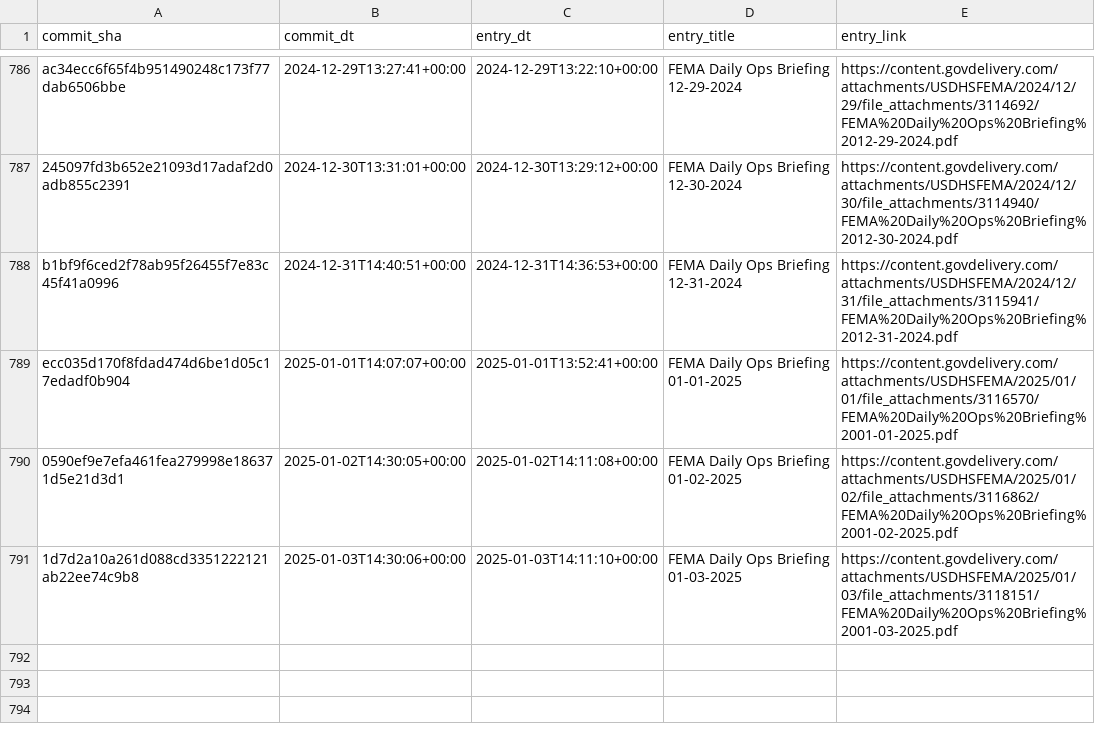
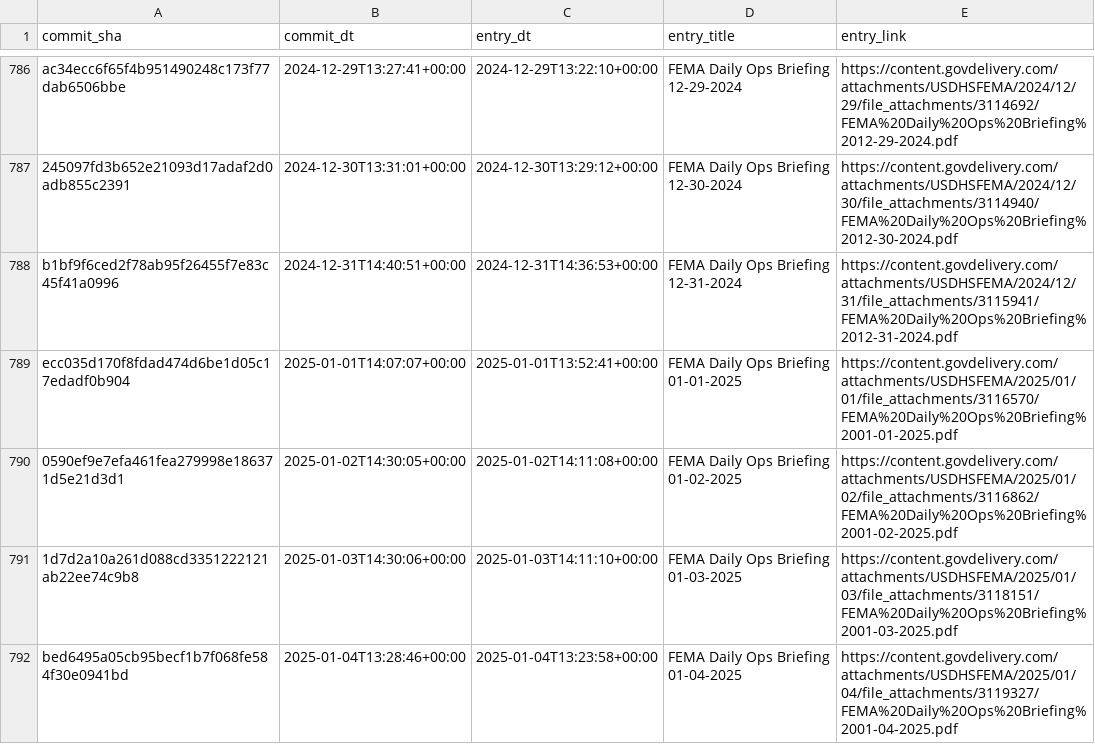
Before and after one commit to data-liberation-project/fema-daily-ops-email-to-rss, a CSV file: output/history.csv, drawn as a sheet; only a part is shown, gaps mark what is left out; the diff names each change by its address in the sheet, - before the commit and + after, or states it on an @@ line.

```diff
--- a/output/history.csv
+++ b/output/history.csv
+row 792: bed6495a05cb95becf1b7f068fe584f30e0941bd | 2025-01-04T13:28:46+00:00 | 2025-01-04T13:23:58+00:00 | FEMA Daily Ops Briefing 01-04-2025 | https://content.govdelivery.com/attachments/USDHSFEMA/2025/01/04/file_attachments/3119327/FEMA%20Daily%20Ops%20Briefing%2001-04-2025.pdf
```
